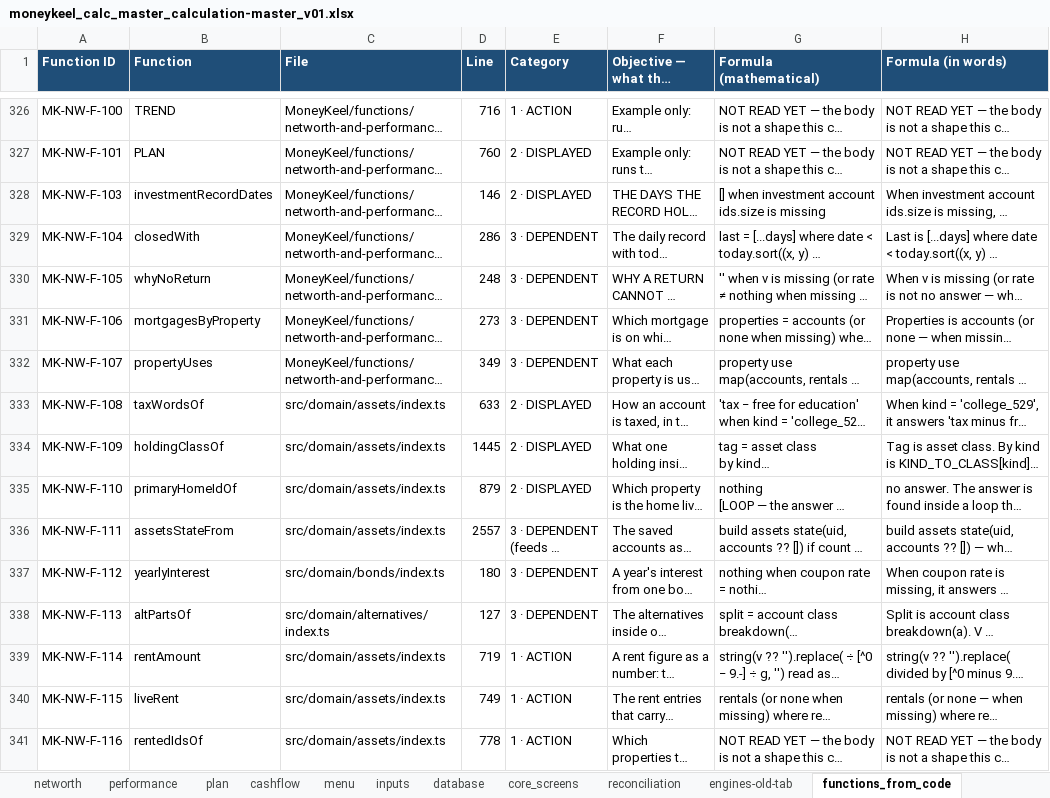
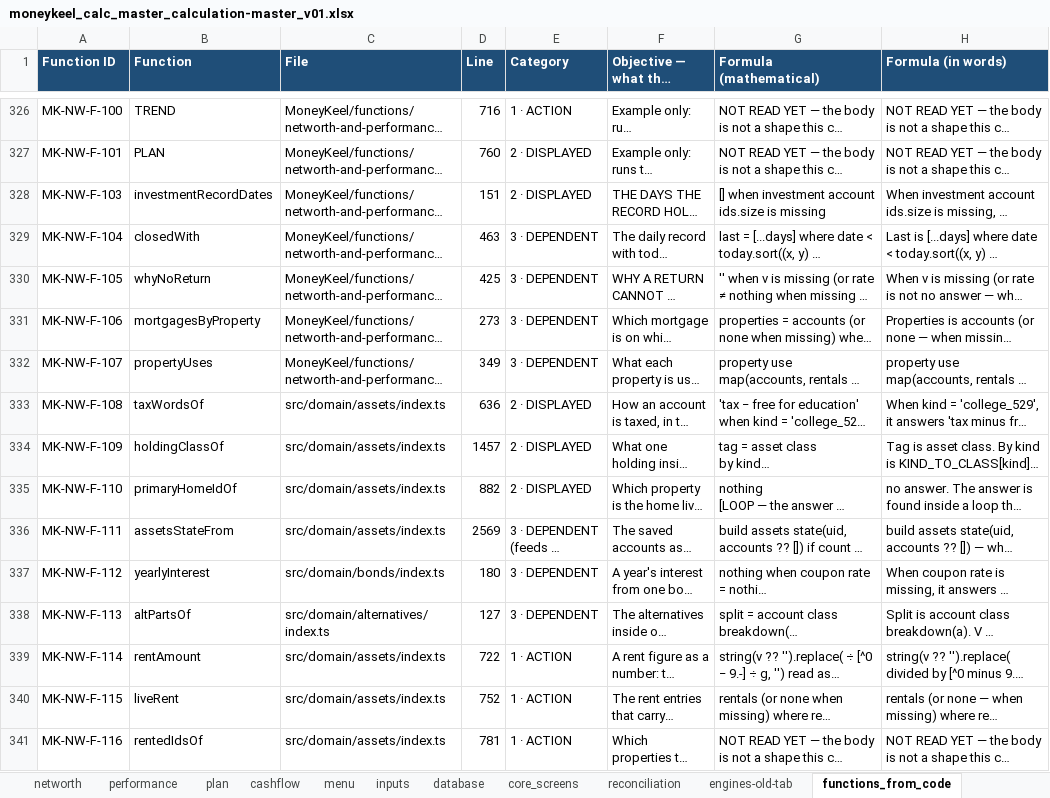
Before and after one commit to Finwise-io/finwise, an Excel workbook: MoneyKeel/documents/other/moneykeel_calc_master_calculation-master_v01.xlsx, sheet functions_from_code, drawn as a sheet; only a part is shown, gaps mark what is left out; long unchanged cells end in …; values as stored, in another font and other column widths than the file's, no borders; the diff covers the shown part only; the diff names each change by its address in the sheet, - before the commit and + after, or states it on an @@ line.

```diff
--- a/MoneyKeel/documents/other/moneykeel_calc_master_calculation-master_v01.xlsx (sheet functions_from_code)
+++ b/MoneyKeel/documents/other/moneykeel_calc_master_calculation-master_v01.xlsx (sheet functions_from_code)
-D328 (Line): 146
+D328 (Line): 151
-D329 (Line): 286
+D329 (Line): 463
-D330 (Line): 248
+D330 (Line): 425
-D333 (Line): 633
+D333 (Line): 636
-D334 (Line): 1445
+D334 (Line): 1457
-D335 (Line): 879
+D335 (Line): 882
-D336 (Line): 2557
+D336 (Line): 2569
-D339 (Line): 719
+D339 (Line): 722
-D340 (Line): 749
+D340 (Line): 752
-D341 (Line): 778
+D341 (Line): 781
```
Also changed, not shown: 4 added rows and 111 edited cells elsewhere in this sheet, sheet networth, sheet cashflow, sheet performance, sheet menu, sheet functions_summary, sheet inputs, 4 more sheets, MoneyKeel/documents/decision-log/moneykeel_log_decisions_v01.xlsx, MoneyKeel/documents/other/moneykeel_calc_plan_workplan_v01.xlsx, 25 other files.
